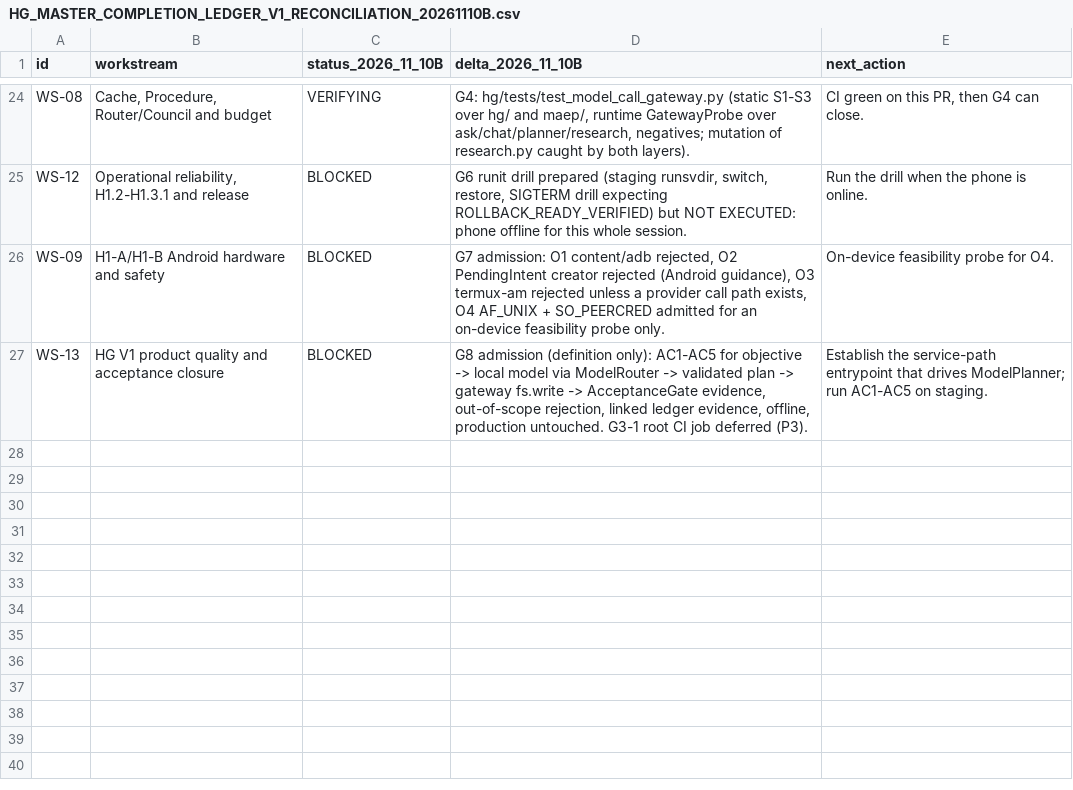
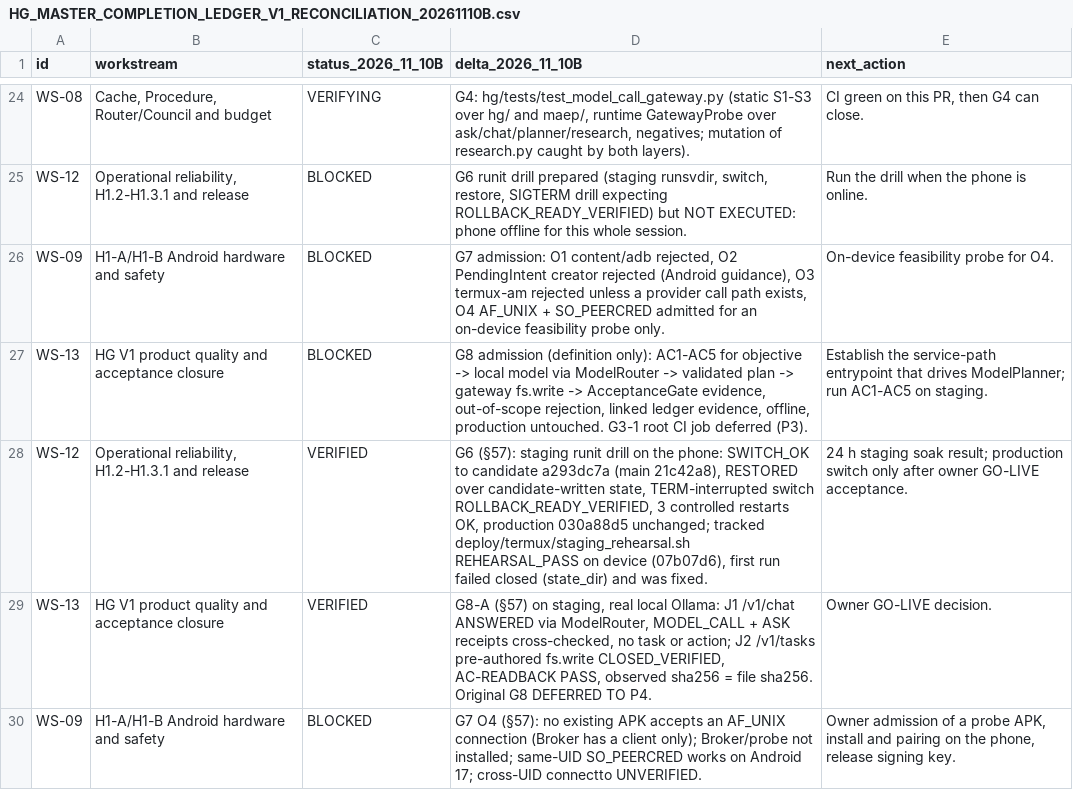
Before and after one commit to OAI-GIANG/HG, a CSV file: docs/governance/HG_MASTER_COMPLETION_LEDGER_V1_RECONCILIATION_20261110B.csv, drawn as a sheet; only a part is shown, gaps mark what is left out; the diff names each change by its address in the sheet, - before the commit and + after, or states it on an @@ line.

```diff
--- a/docs/governance/HG_MASTER_COMPLETION_LEDGER_V1_RECONCILIATION_20261110B.csv
+++ b/docs/governance/HG_MASTER_COMPLETION_LEDGER_V1_RECONCILIATION_20261110B.csv
+row 28: WS-12 | Operational reliability, H1.2-H1.3.1 and release | VERIFIED | G6 (§57): staging runit drill on the phone: SWITCH_OK to candidate a293dc7a (main 21c42a8), RESTORED over candidate-written state, TERM-interrupted switch ROLLBACK_READY_VERIFIED, 3 controlled restarts OK, production 030a88d5 unchanged; tracked deploy/termux/staging_rehearsal.sh REHEARSAL_PASS on device (07b07d6), first run failed closed (state_dir) and was fixed. | 24 h staging soak result; production switch only after owner GO-LIVE acceptance.
+row 29: WS-13 | HG V1 product quality and acceptance closure | VERIFIED | G8-A (§57) on staging, real local Ollama: J1 /v1/chat ANSWERED via ModelRouter, MODEL_CALL + ASK receipts cross-checked, no task or action; J2 /v1/tasks pre-authored fs.write CLOSED_VERIFIED, AC-READBACK PASS, observed sha256 = file sha256. Original G8 DEFERRED TO P4. | Owner GO-LIVE decision.
+row 30: WS-09 | H1-A/H1-B Android hardware and safety | BLOCKED | G7 O4 (§57): no existing APK accepts an AF_UNIX connection (Broker has a client only); Broker/probe not installed; same-UID SO_PEERCRED works on Android 17; cross-UID connectto UNVERIFIED. | Owner admission of a probe APK, install and pairing on the phone, release signing key.
```
Also changed, not shown: 6 other files.
